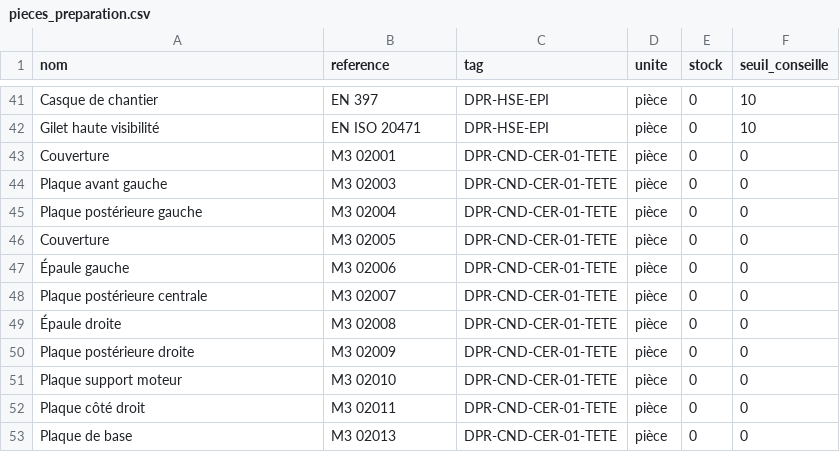
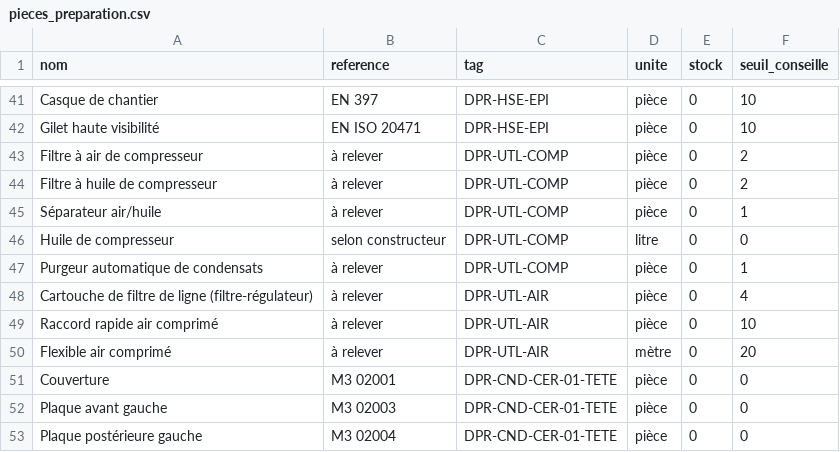
Before and after one commit to residencenezla-commits/hey-, a CSV file: erp-dolibarr/modules/gmao/referentiel/pieces_preparation.csv, drawn as a sheet; only a part is shown, gaps mark what is left out; the shorter side is filled out with more unchanged rows.

```diff
--- a/erp-dolibarr/modules/gmao/referentiel/pieces_preparation.csv
+++ b/erp-dolibarr/modules/gmao/referentiel/pieces_preparation.csv
@@ -42,2 +42,10 @@ Casque de chantier;EN 397;DPR-HSE-EPI;pièce;0;10
 Gilet haute visibilité;EN ISO 20471;DPR-HSE-EPI;pièce;0;10
+Filtre à air de compresseur;à relever;DPR-UTL-COMP;pièce;0;2
+Filtre à huile de compresseur;à relever;DPR-UTL-COMP;pièce;0;2
+Séparateur air/huile;à relever;DPR-UTL-COMP;pièce;0;1
+Huile de compresseur;selon constructeur;DPR-UTL-COMP;litre;0;0
+Purgeur automatique de condensats;à relever;DPR-UTL-COMP;pièce;0;1
+Cartouche de filtre de ligne (filtre-régulateur);à relever;DPR-UTL-AIR;pièce;0;4
+Raccord rapide air comprimé;à relever;DPR-UTL-AIR;pièce;0;10
+Flexible air comprimé;à relever;DPR-UTL-AIR;mètre;0;20
 Couverture;M3 02001;DPR-CND-CER-01-TETE;pièce;0;0
```
Also changed, not shown: erp-dolibarr/modules/gmao/referentiel/equipements_preparation.csv, erp-dolibarr/modules/gmao/referentiel/plans_preparation.csv, 1 other file.
